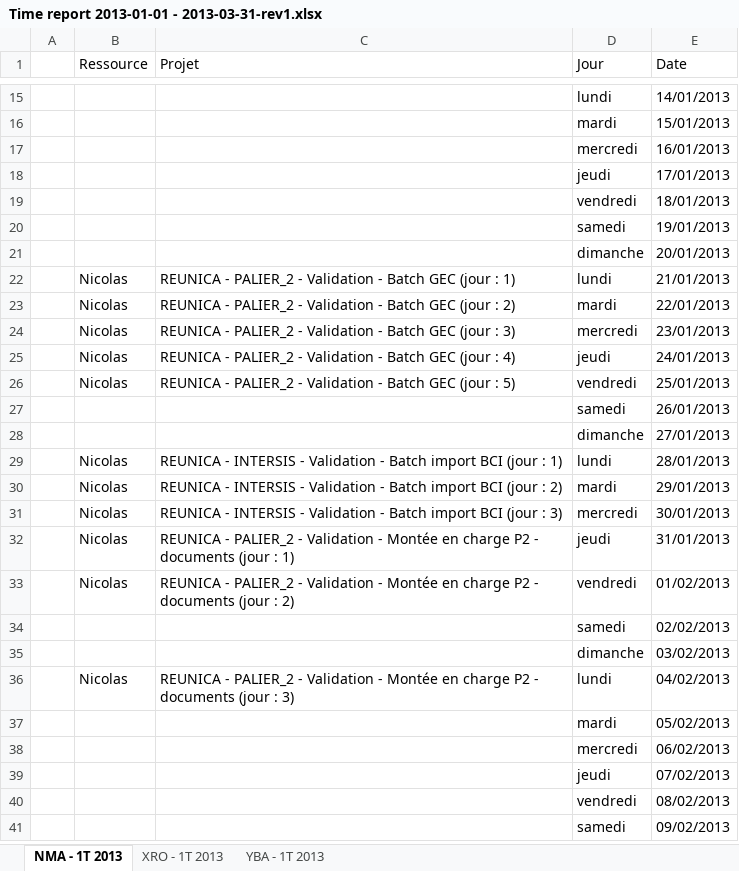
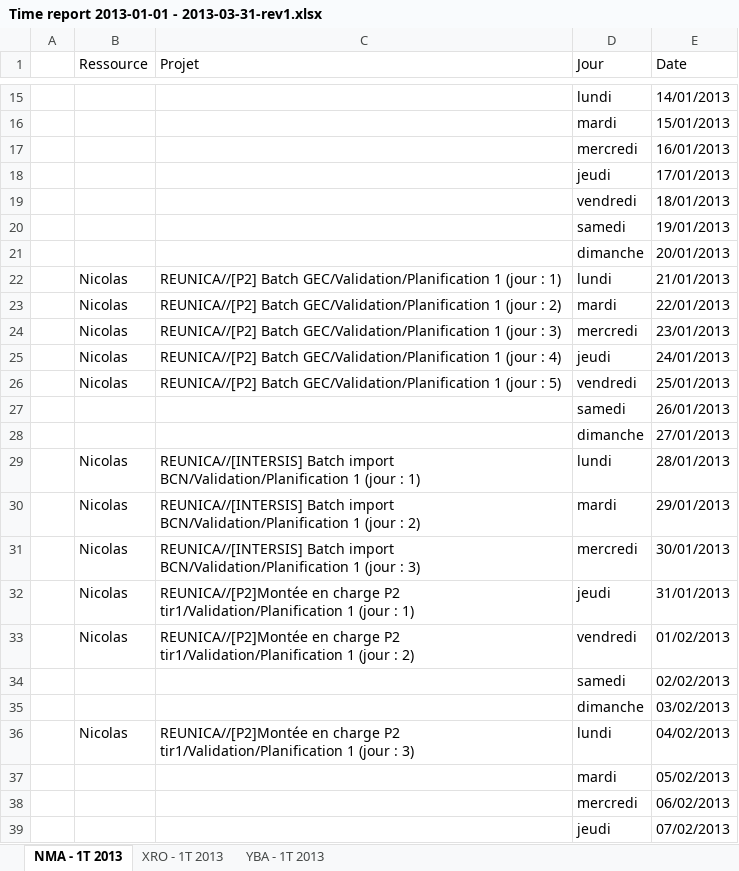
Before and after one commit to Fabyle/pantry, an Excel workbook: teamManagingCalendar/toExport/Time report 2013-01-01 - 2013-03-31-rev1.xlsx, sheet NMA - 1T 2013, drawn as a sheet; only a part is shown, gaps mark what is left out; the shorter side is filled out with more unchanged rows; values as stored, in another font and other column widths than the file's, no cell formats; the diff covers the shown part only; the diff names each change by its address in the sheet, - before the commit and + after, or states it on an @@ line.

```diff
--- a/teamManagingCalendar/toExport/Time report 2013-01-01 - 2013-03-31-rev1.xlsx (sheet NMA - 1T 2013)
+++ b/teamManagingCalendar/toExport/Time report 2013-01-01 - 2013-03-31-rev1.xlsx (sheet NMA - 1T 2013)
-C22 (Projet): REUNICA - PALIER_2 - Validation - Batch GEC (jour :…
+C22 (Projet): REUNICA//[P2] Batch GEC/Validation/Planification 1 (jour :…
-C23 (Projet): REUNICA - PALIER_2 - Validation - Batch GEC (jour :…
+C23 (Projet): REUNICA//[P2] Batch GEC/Validation/Planification 1 (jour :…
-C24 (Projet): REUNICA - PALIER_2 - Validation - Batch GEC (jour :…
+C24 (Projet): REUNICA//[P2] Batch GEC/Validation/Planification 1 (jour :…
-C25 (Projet): REUNICA - PALIER_2 - Validation - Batch GEC (jour :…
+C25 (Projet): REUNICA//[P2] Batch GEC/Validation/Planification 1 (jour :…
-C26 (Projet): REUNICA - PALIER_2 - Validation - Batch GEC (jour :…
+C26 (Projet): REUNICA//[P2] Batch GEC/Validation/Planification 1 (jour :…
-C29 (Projet): REUNICA - INTERSIS - Validation - Batch import BCI (jour :…
+C29 (Projet): REUNICA//[INTERSIS] Batch import BCN/Validation/Planification 1 (jour :…
-C30 (Projet): REUNICA - INTERSIS - Validation - Batch import BCI (jour :…
+C30 (Projet): REUNICA//[INTERSIS] Batch import BCN/Validation/Planification 1 (jour :…
-C31 (Projet): REUNICA - INTERSIS - Validation - Batch import BCI (jour :…
+C31 (Projet): REUNICA//[INTERSIS] Batch import BCN/Validation/Planification 1 (jour :…
-C32 (Projet): REUNICA - PALIER_2 - Validation - Montée en charge P2 - documents (jour :…
+C32 (Projet): REUNICA//[P2]Montée en charge P2 tir1/Validation/Planification 1 (jour :…
-C33 (Projet): REUNICA - PALIER_2 - Validation - Montée en charge P2 - documents (jour :…
+C33 (Projet): REUNICA//[P2]Montée en charge P2 tir1/Validation/Planification 1 (jour :…
-C36 (Projet): REUNICA - PALIER_2 - Validation - Montée en charge P2 - documents (jour :…
+C36 (Projet): REUNICA//[P2]Montée en charge P2 tir1/Validation/Planification 1 (jour :…
```
Also changed, not shown: 9 edited cells elsewhere in this sheet, sheet XRO - 1T 2013, sheet YBA - 1T 2013, cell formats, 10 other files.
